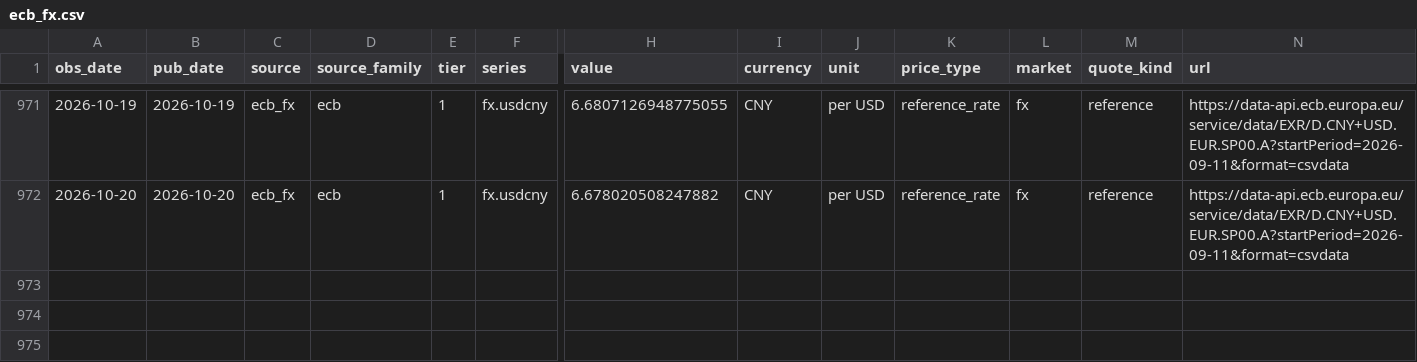
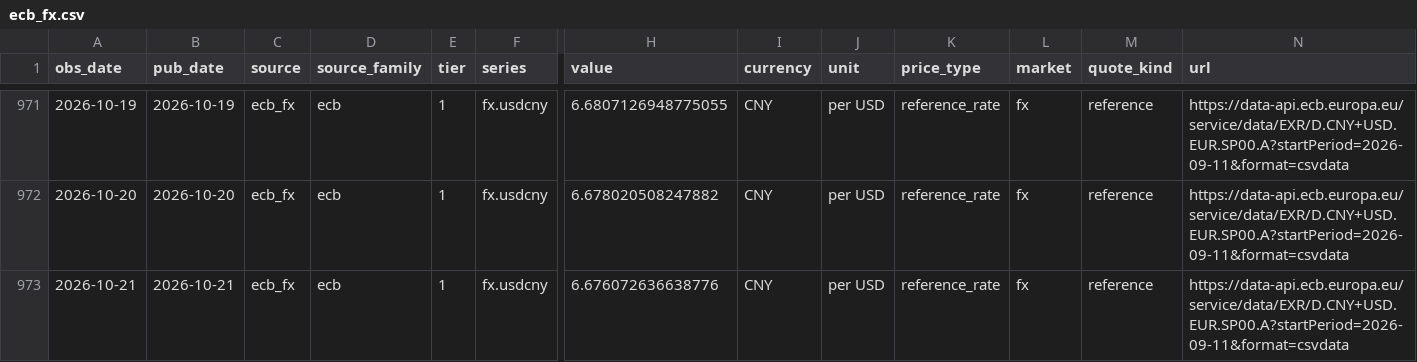
Before and after one commit to arhamsaraogi-star/chemical, a CSV file: data/observations/ecb_fx.csv, drawn as a sheet; only a part is shown, gaps mark what is left out; rows hold the shown columns only; the diff names each change by its address in the sheet, - before the commit and + after, or states it on an @@ line.

```diff
--- a/data/observations/ecb_fx.csv
+++ b/data/observations/ecb_fx.csv
+row 973: 2026-10-21 | 2026-10-21 | ecb_fx | ecb | 1 | fx.usdcny | 6.676072636638776 | CNY | per USD | reference_rate | fx | reference | https://data-api.ecb.europa.eu/service/data/EXR/D.CNY+USD.EUR.SP00.A?startPeriod=2026-09-11&format=csvdata
```
Also changed, not shown: 6 other files.
